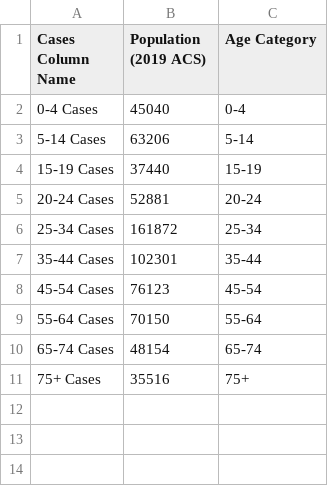
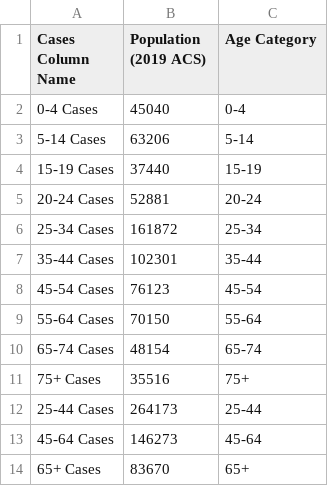
Before and after one commit to rstahlin/rstahlin.github.io, a CSV file: age_demos.csv, drawn as a sheet.

```diff
--- a/age_demos.csv
+++ b/age_demos.csv
@@ -11 +11,4 @@
 75+ Cases,35516,75+
+25-44 Cases,264173,25-44
+45-64 Cases,146273,45-64
+65+ Cases,83670,65+
```
Also changed, not shown: data.csv, school_cases.csv, 41 other files.
